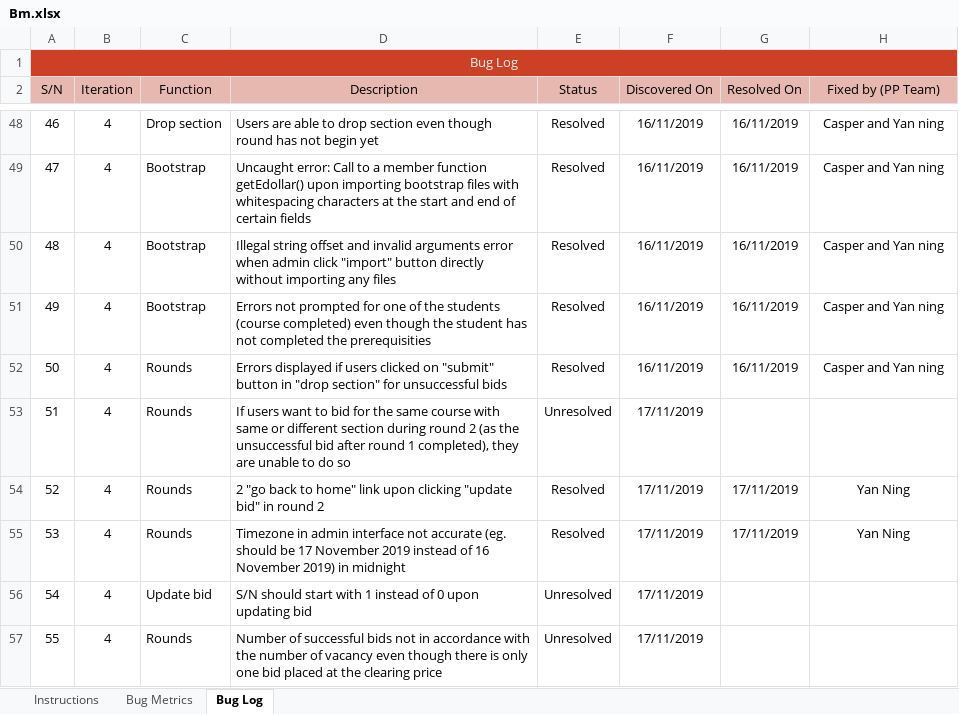
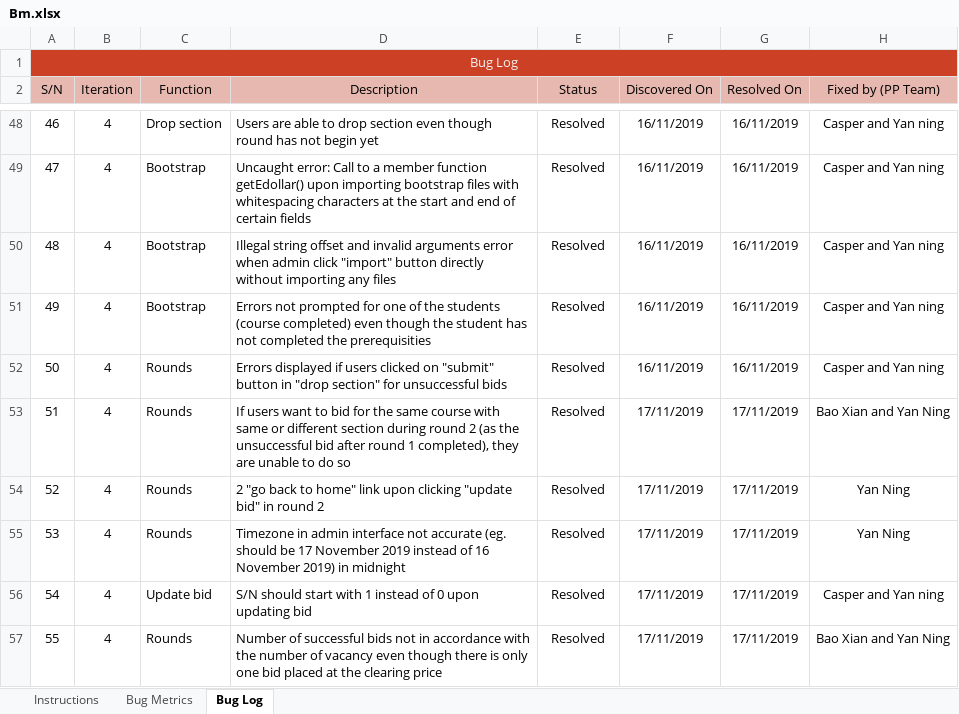
Before and after one commit to xbloh/Online-Course-Bidding-System-, an Excel workbook: metrics/Bm.xlsx, sheet Bug Log, drawn as a sheet; only a part is shown, gaps mark what is left out; values as stored, in another font and other column widths than the file's, no borders; conditional formats not drawn; the diff names each change by its address in the sheet, - before the commit and + after, or states it on an @@ line.

```diff
--- a/metrics/Bm.xlsx (sheet Bug Log)
+++ b/metrics/Bm.xlsx (sheet Bug Log)
-E53 (Status): Unresolved
+E53 (Status): Resolved
-G53 (Resolved On): (empty)
+G53 (Resolved On): 17/11/2019
-H53 (Fixed by (PP Team)): (empty)
+H53 (Fixed by (PP Team)): Bao Xian and Yan Ning
-E56:E57 (Status): Unresolved
+E56:E57 (Status): Resolved
-G56:G57 (Resolved On): (empty)
+G56:G57 (Resolved On): 17/11/2019
-H56 (Fixed by (PP Team)): (empty)
+H56 (Fixed by (PP Team)): Casper and Yan ning
-H57 (Fixed by (PP Team)): (empty)
+H57 (Fixed by (PP Team)): Bao Xian and Yan Ning
```
Also changed, not shown: sheet Bug Metrics, 1 other file.
